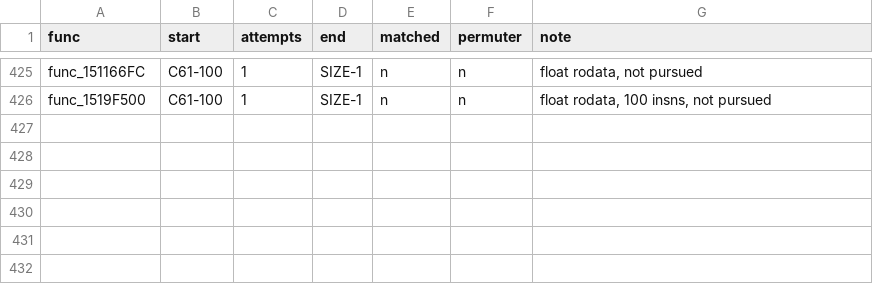
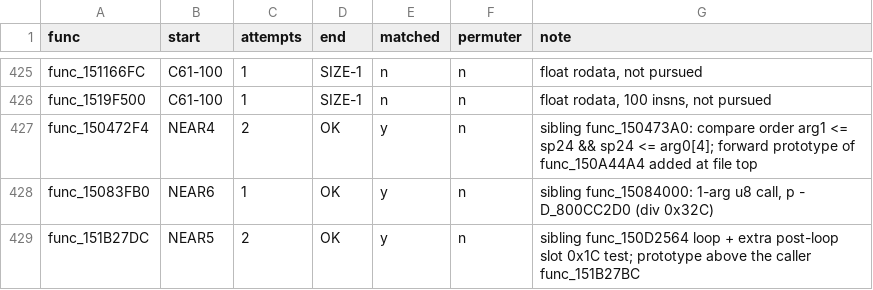
Before and after one commit to Sorikairox/conker-eu-port, a TSV file: tools/eu_port/repair_log.tsv, drawn as a sheet; only a part is shown, gaps mark what is left out; the diff names each change by its address in the sheet, - before the commit and + after, or states it on an @@ line.

```diff
--- a/tools/eu_port/repair_log.tsv
+++ b/tools/eu_port/repair_log.tsv
+row 427: func_150472F4 | NEAR4 | 2 | OK | y | n | sibling func_150473A0: compare order arg1 <= sp24 && sp24 <= arg0[4]; forward prototype of func_150A44A4 added at file top
+row 428: func_15083FB0 | NEAR6 | 1 | OK | y | n | sibling func_15084000: 1-arg u8 call, p - D_800CC2D0 (div 0x32C)
+row 429: func_151B27DC | NEAR5 | 2 | OK | y | n | sibling func_150D2564 loop + extra post-loop slot 0x1C test; prototype above the caller func_151B27BC
```
Also changed, not shown: 4 other files.
